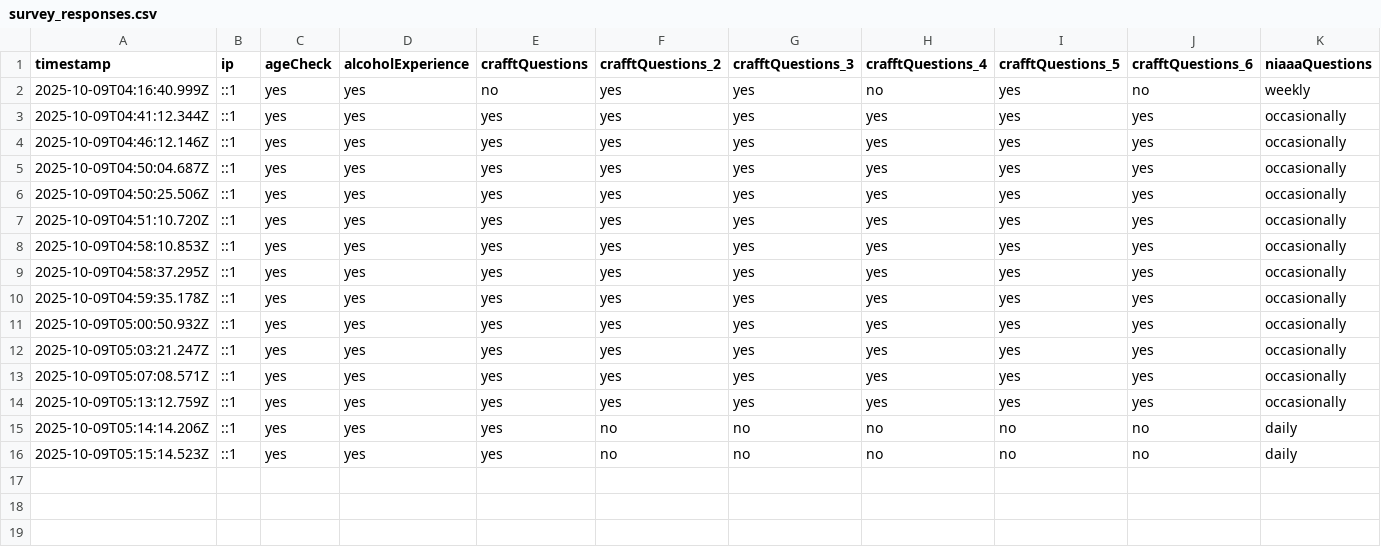
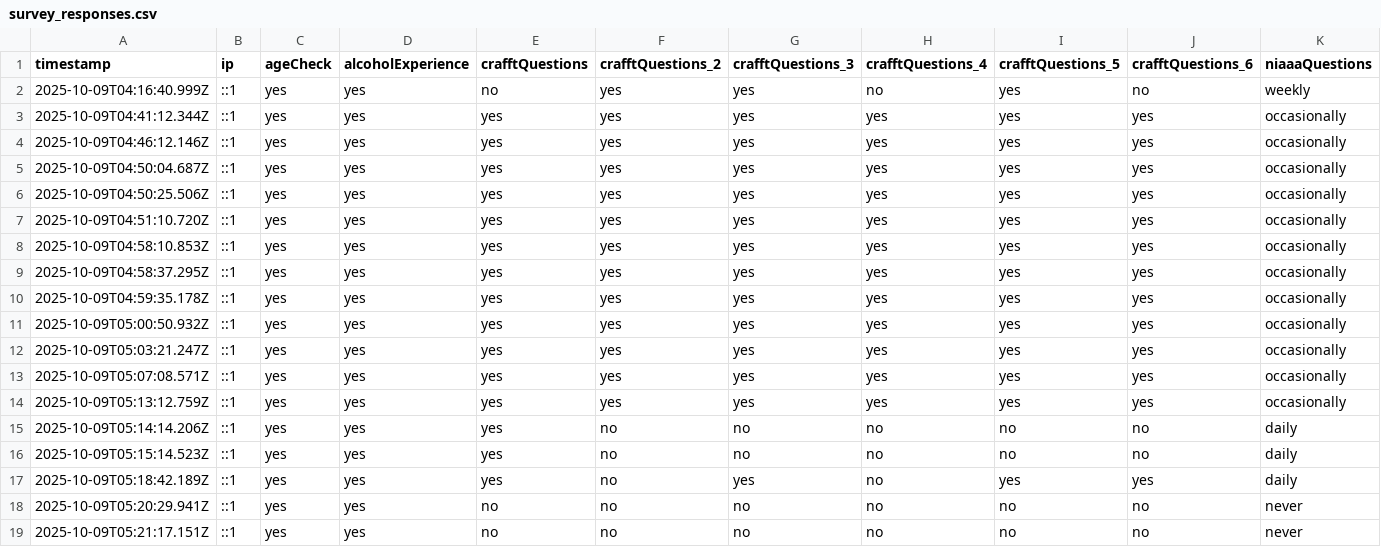
Before and after one commit to APT-Alcohol-Prevention-Training/A-P-T-hompage, a CSV file: survey_responses.csv, drawn as a sheet; only a part is shown; rows hold the shown columns only; the diff names each change by its address in the sheet, - before the commit and + after, or states it on an @@ line.

```diff
--- a/survey_responses.csv
+++ b/survey_responses.csv
+row 17: 2025-10-09T05:18:42.189Z | ::1 | yes | yes | yes | no | yes | no | yes | yes | daily
+row 18: 2025-10-09T05:20:29.941Z | ::1 | yes | yes | no | no | no | no | no | no | never
+row 19: 2025-10-09T05:21:17.151Z | ::1 | yes | yes | no | no | no | no | no | no | never
```
Also changed, not shown: 2 other files.
